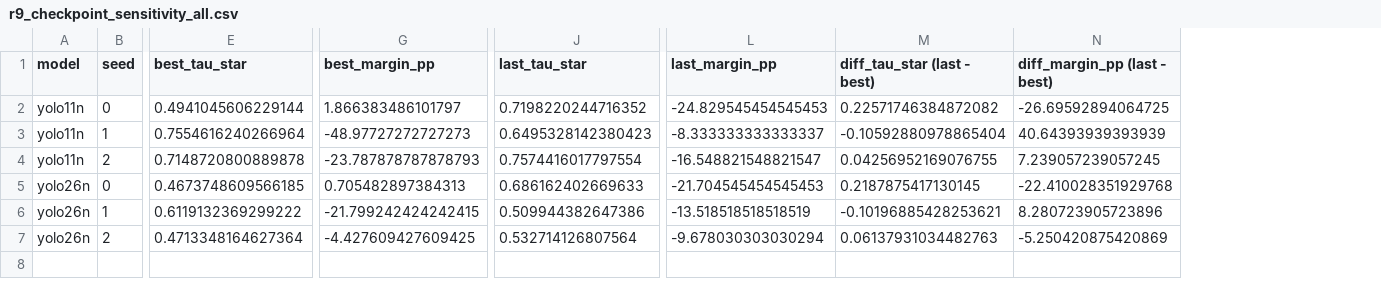
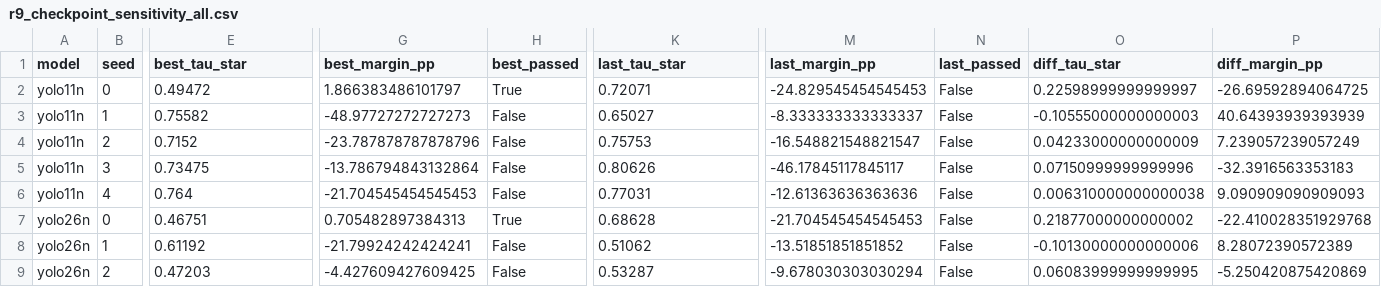
Before and after one commit to IamOumarIbrahim/pruning-missed-detection, a CSV file: results/phase0/r9_checkpoint_sensitivity_all.csv, drawn as a sheet; only a part is shown, gaps mark what is left out; removed rows and columns are numbered as before the commit, all else as after; rows hold the shown columns only; the diff names each change by its address in the sheet, - before the commit and + after, or states it on an @@ line.

```diff
--- a/results/phase0/r9_checkpoint_sensitivity_all.csv
+++ b/results/phase0/r9_checkpoint_sensitivity_all.csv
+column H (best_passed), rows 2-4: True | False | False; rows 7-9: True | False | False
-column M (diff_tau_star (last - best)), rows 2-7: 0.22571746384872082 | -0.10592880978865404 | 0.04256952169076755 | 0.2187875417130145 | -0.10196885428253621 | 0.06137931034482763
+column N (last_passed), rows 2-4: all False; rows 7-9: all False
+column O (diff_tau_star), rows 2-4: 0.22598999999999997 | -0.10555000000000003 | 0.04233000000000009; rows 7-9: 0.21877000000000002 | -0.10130000000000006 | 0.06083999999999995
-P1: diff_margin_pp (last - best)
+P1: diff_margin_pp
-E2 (best_tau_star): 0.4941045606229144
+E2 (best_tau_star): 0.49472
-K2 (last_tau_star): 0.7198220244716352
+K2 (last_tau_star): 0.72071
-E3 (best_tau_star): 0.7554616240266964
+E3 (best_tau_star): 0.75582
-K3 (last_tau_star): 0.6495328142380423
+K3 (last_tau_star): 0.65027
-E4 (best_tau_star): 0.7148720800889878
+E4 (best_tau_star): 0.7152
-G4 (best_margin_pp): -23.787878787878793
+G4 (best_margin_pp): -23.787878787878796
-K4 (last_tau_star): 0.7574416017797554
+K4 (last_tau_star): 0.75753
-P4 (diff_margin_pp): 7.239057239057245
+P4 (diff_margin_pp): 7.239057239057249
+row 5: yolo11n | 3 | 0.73475 | -13.786794843132864 | False | 0.80626 | -46.17845117845117 | False | 0.07150999999999996 | -32.3916563353183
+row 6: yolo11n | 4 | 0.764 | -21.704545454545453 | False | 0.77031 | -12.61363636363636 | False | 0.006310000000000038 | 9.090909090909093
-E7 (best_tau_star): 0.4673748609566185
+E7 (best_tau_star): 0.46751
-K7 (last_tau_star): 0.686162402669633
+K7 (last_tau_star): 0.68628
-E8 (best_tau_star): 0.6119132369299222
+E8 (best_tau_star): 0.61192
-G8 (best_margin_pp): -21.799242424242415
+G8 (best_margin_pp): -21.79924242424241
-K8 (last_tau_star): 0.509944382647386
+K8 (last_tau_star): 0.51062
-M8 (last_margin_pp): -13.518518518518519
+M8 (last_margin_pp): -13.51851851851852
-P8 (diff_margin_pp): 8.280723905723896
+P8 (diff_margin_pp): 8.28072390572389
-E9 (best_tau_star): 0.4713348164627364
+E9 (best_tau_star): 0.47203
-K9 (last_tau_star): 0.532714126807564
+K9 (last_tau_star): 0.53287
```
Also changed, not shown: results/phase0/r5_per_subject_baseline_recall.csv, results/phase0/r6_calibration_drift.csv, 26 other files.
